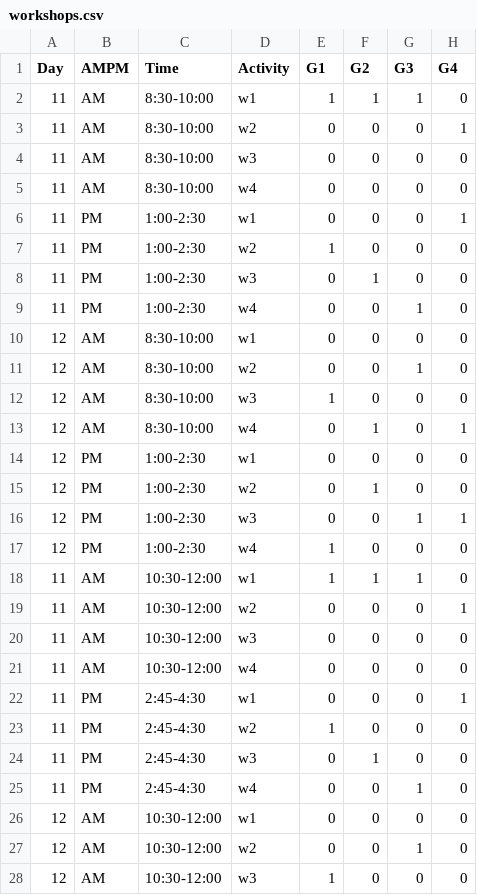
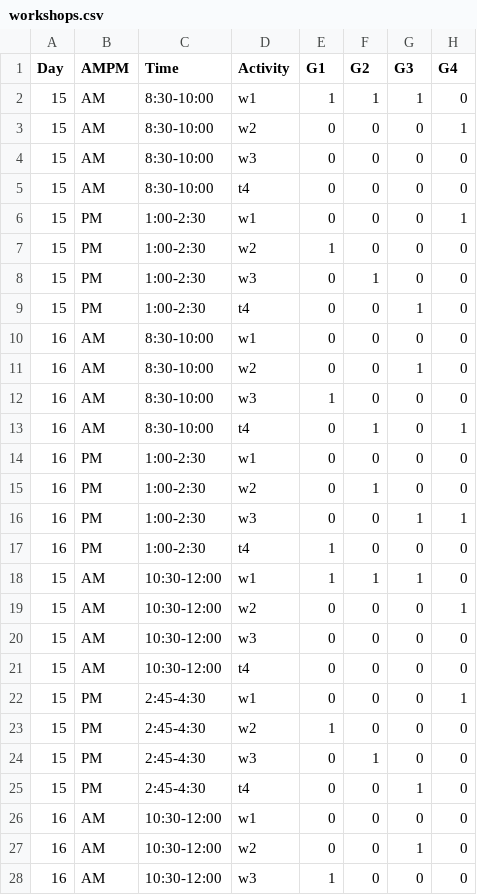
Before and after one commit to StefanoAllesina/BSD-QBio3, a CSV file: schedule/code_generate_schedule/tables/workshops.csv, drawn as a sheet; only a part is shown; the diff covers the shown part only; the diff names each change by its address in the sheet, - before the commit and + after, or states it on an @@ line.

```diff
--- a/schedule/code_generate_schedule/tables/workshops.csv
+++ b/schedule/code_generate_schedule/tables/workshops.csv
-A2:A9 (Day): 11
+A2:A9 (Day): 15
-D5 (Activity): w4
+D5 (Activity): t4
-D9 (Activity): w4
+D9 (Activity): t4
-A10:A17 (Day): 12
+A10:A17 (Day): 16
-D13 (Activity): w4
+D13 (Activity): t4
-D17 (Activity): w4
+D17 (Activity): t4
-A18:A25 (Day): 11
+A18:A25 (Day): 15
-D21 (Activity): w4
+D21 (Activity): t4
-D25 (Activity): w4
+D25 (Activity): t4
-A26:A28 (Day): 12
+A26:A28 (Day): 16
```
Also changed, not shown: 7 edited cells elsewhere in this file, schedule/code_generate_schedule/tables/activities_name_room.csv, schedule/code_generate_schedule/tables/common.csv, 30 other files.
